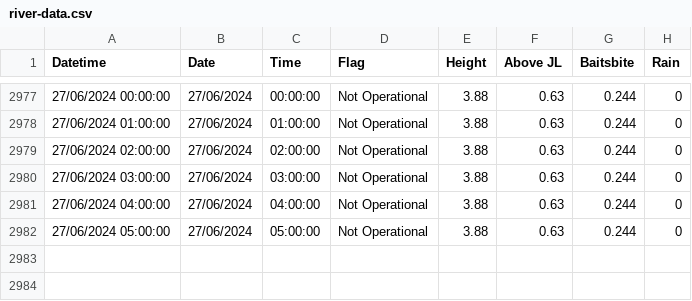
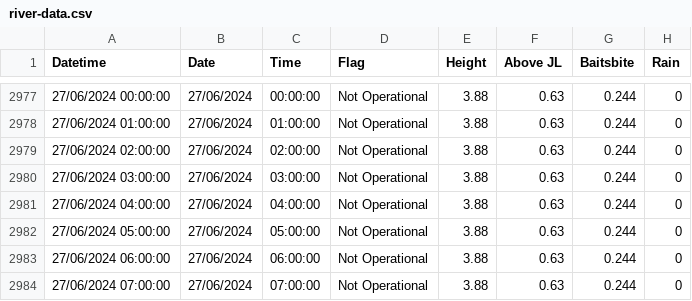
Before and after one commit to ScottHislop/RiverHeightPredictions, a CSV file: data/river-data.csv, drawn as a sheet; only a part is shown, gaps mark what is left out; the diff names each change by its address in the sheet, - before the commit and + after, or states it on an @@ line.

```diff
--- a/data/river-data.csv
+++ b/data/river-data.csv
+row 2983: 27/06/2024 06:00:00 | 27/06/2024 | 06:00:00 | Not Operational | 3.88 | 0.63 | 0.244 | 0
+row 2984: 27/06/2024 07:00:00 | 27/06/2024 | 07:00:00 | Not Operational | 3.88 | 0.63 | 0.244 | 0
```
